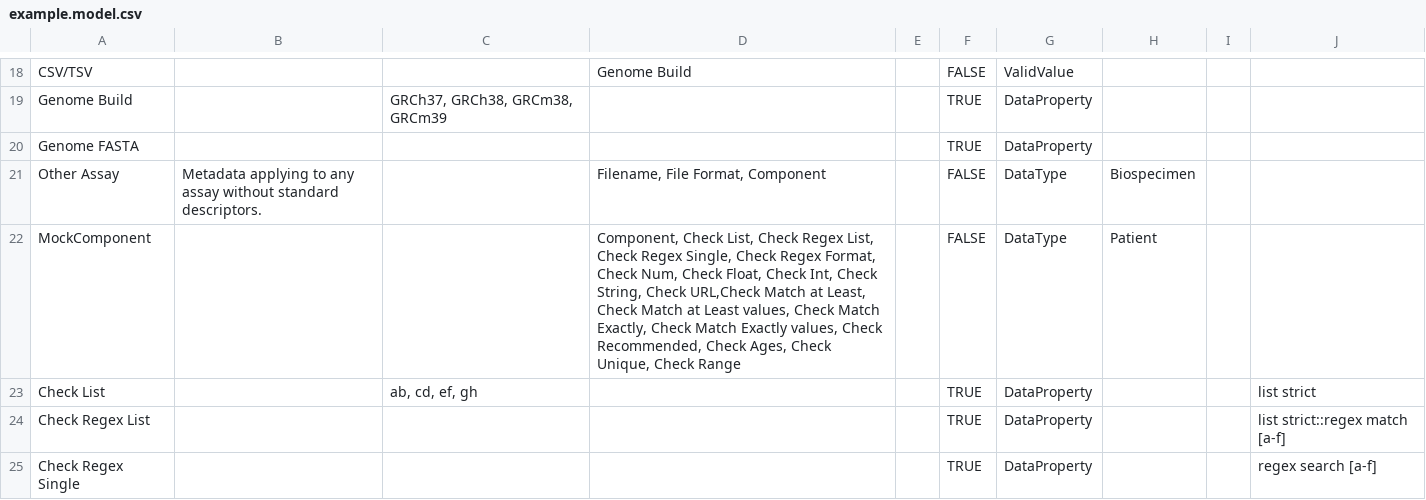
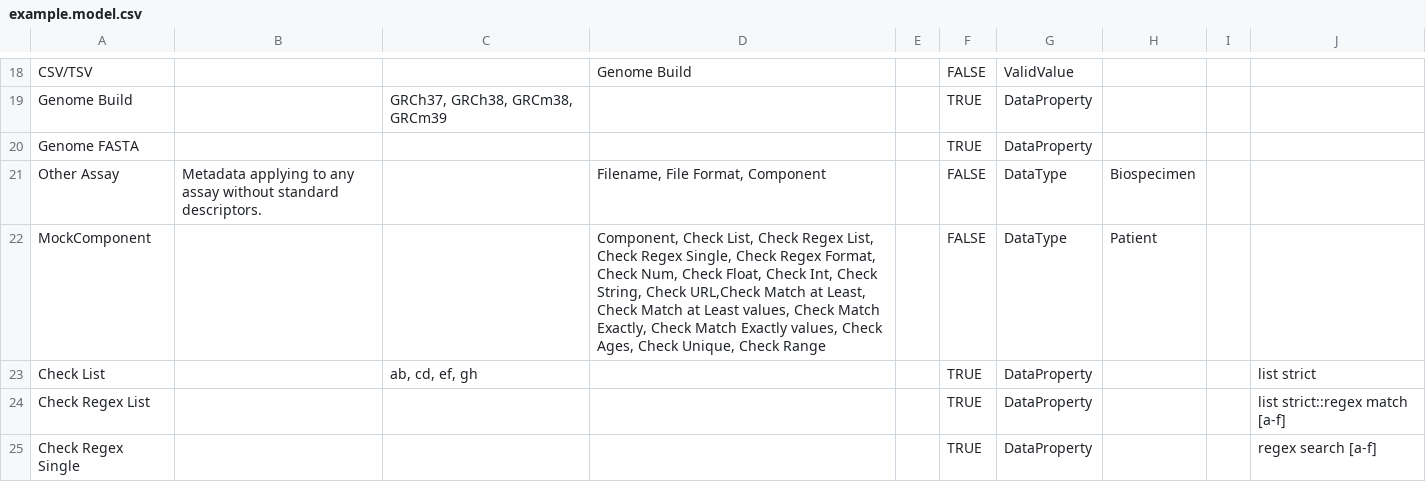
Before and after one commit to afwillia/data-models, a CSV file: example.model.csv, drawn as a sheet; only a part is shown, gaps mark what is left out.

Commit message:
Remove CheckRecommended (#30)
* rename template_dir to community_dir

* add template create workflow

* add )

* remove readr

* quote input env vars

* clean up json output to match current config file. use base pipe operator

* name workflow and change PR title

* change component to schema_name

* fix filter for components and filenames

* change array name to manifest_schemas to match existing format

* Add step to validate json

* checkout config repo side by side

* don't run on psuh to main

* check out config-refactor branch of config repo

* checkout dev branch of data_curator_config for schema

* Use datacurator package to create config

* run everything in one step

* use github token for install_github

* use github.token context

* remove extra space

* use write_dca_template_config

* Add explanatory comments to the top

* Add include_schemas and exclude_schemas

* Create a workflow using dca-template-config-action

* move workflow to github dir

* change name of workflow to distinguish from original

* remove set up R action

* use env instead of with

* use main branch

* use data_model

* give write permission

* checkout repo and then write config

* make path file

* really change path to file

* change path to file

* Now that template github action works, just use one workflow file

* add include and exclude schemas

* fix typo in exclude

* instead of schema say data_type

* remove Check Recommended

* Remove CheckRecommended from data model

```diff
--- a/example.model.csv
+++ b/example.model.csv
@@ -21,3 +21,3 @@ Genome FASTA,,,,,TRUE,DataProperty,,,
 Other Assay,Metadata applying to any assay without standard descriptors.,,"Filename, File Format, Component",,FALSE,DataType,Biospecimen,,
-MockComponent,,,"Component, Check List, Check Regex List, Check Regex Single, Check Regex Format, Check Num, Check Float, Check Int, Check String, Check URL,Check Match at Least, Check Match at Least values, Check Match Exactly, Check Match Exactly values, Check Recommended, Check Ages, Check Unique, Check Range",,FALSE,DataType,Patient,,
+MockComponent,,,"Component, Check List, Check Regex List, Check Regex Single, Check Regex Format, Check Num, Check Float, Check Int, Check String, Check URL,Check Match at Least, Check Match at Least values, Check Match Exactly, Check Match Exactly values, Check Ages, Check Unique, Check Range",,FALSE,DataType,Patient,,
 Check List,,"ab, cd, ef, gh",,,TRUE,DataProperty,,,list strict
```
Also changed, not shown: 1 other file.
